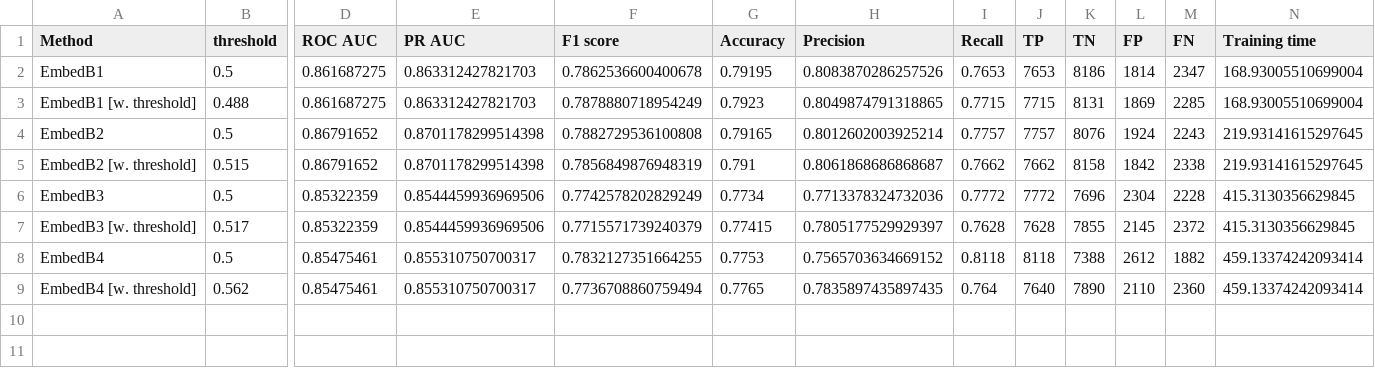
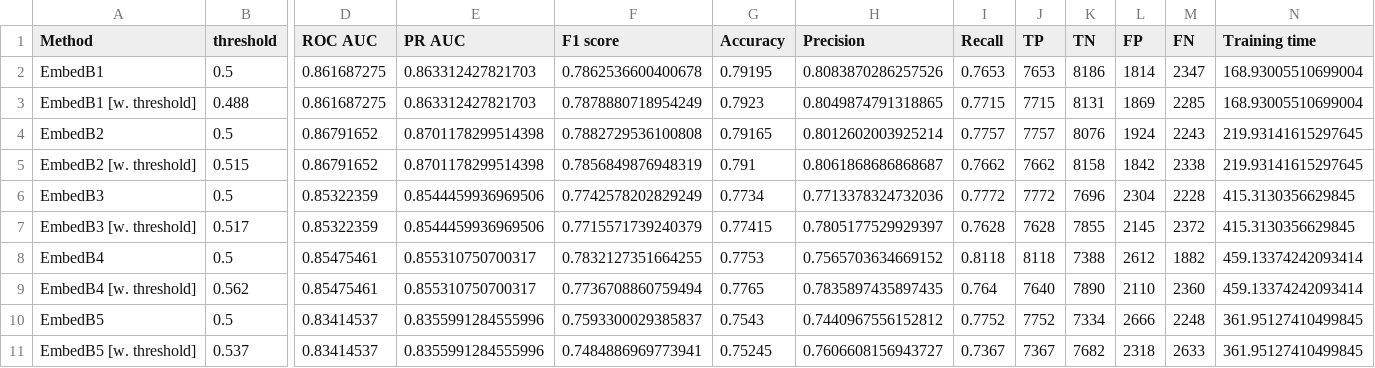
Before and after one commit to Valkea/OC_AI_07, a CSV file: data/scores_NN_SelectEmbedding.csv, drawn as a sheet; only a part is shown, gaps mark what is left out; rows hold the shown columns only; the diff names each change by its address in the sheet, - before the commit and + after, or states it on an @@ line.

Commit message:
experiment: Embedding B5

```diff
--- a/data/scores_NN_SelectEmbedding.csv
+++ b/data/scores_NN_SelectEmbedding.csv
+row 10: EmbedB5 | 0.5 | 0.83414537 | 0.8355991284555996 | 0.7593300029385837 | 0.7543 | 0.7440967556152812 | 0.7752 | 7752 | 7334 | 2666 | 2248 | 361.95127410499845
+row 11: EmbedB5 [w. threshold] | 0.537 | 0.83414537 | 0.8355991284555996 | 0.7484886969773941 | 0.75245 | 0.7606608156943727 | 0.7367 | 7367 | 7682 | 2318 | 2633 | 361.95127410499845
```
Also changed, not shown: metrics.csv, 2 other files.
